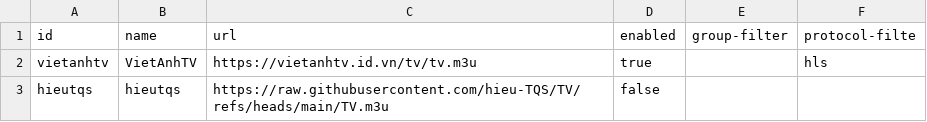
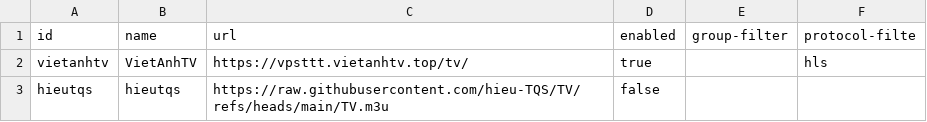
Before and after one commit to ducnt123/tvtools, a CSV file: m3u-sources.csv, drawn as a sheet.

Commit message:
Update m3u-sources.csv

```diff
--- a/m3u-sources.csv
+++ b/m3u-sources.csv
@@ -1,3 +1,3 @@
 id,name,url,enabled,group-filter,protocol-filte
-vietanhtv,VietAnhTV,https://vietanhtv.id.vn/tv/tv.m3u,true,,hls
+vietanhtv,VietAnhTV,https://vpsttt.vietanhtv.top/tv/,true,,hls
 hieutqs,hieutqs,https://raw.githubusercontent.com/hieu-TQS/TV/refs/heads/main/TV.m3u,false,,
```
